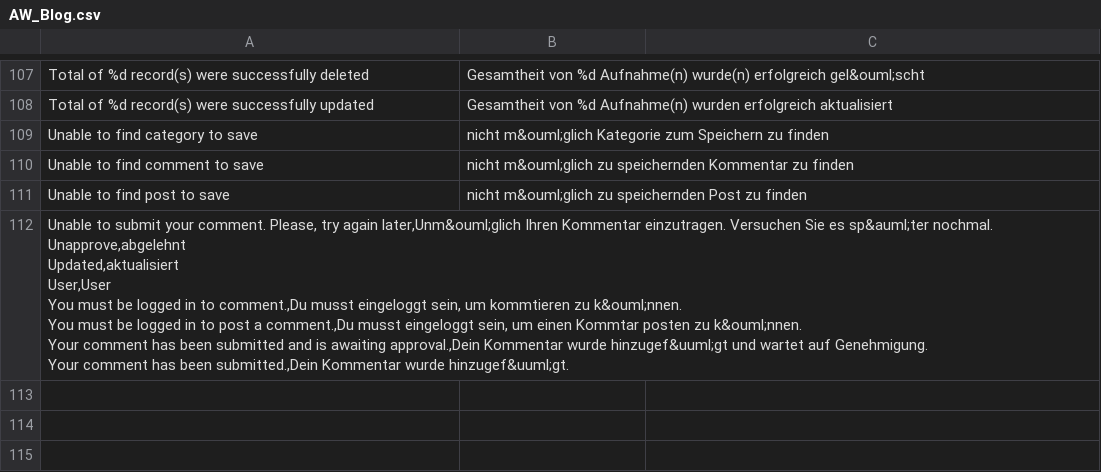
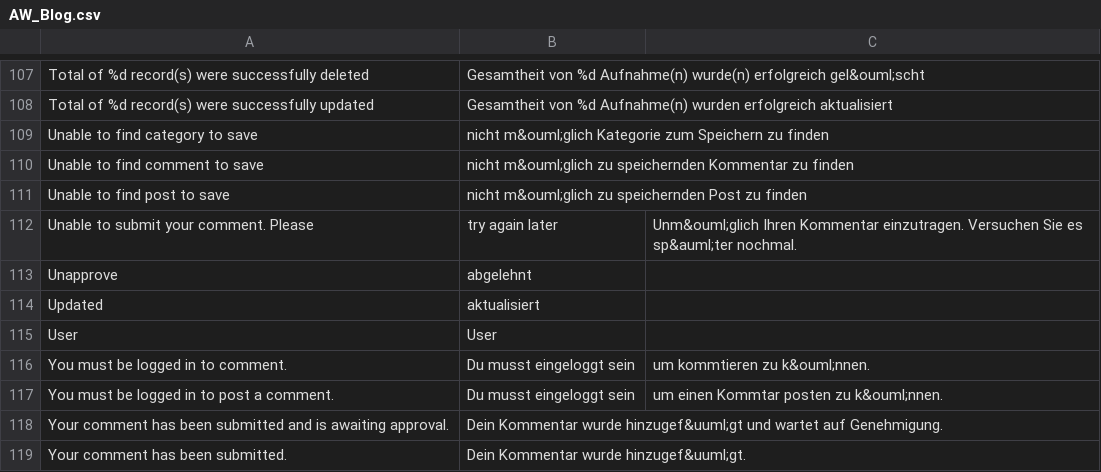
Before and after one commit to Spidersouris/lojafloat, a CSV file: www/app/locale/de_DE/AW_Blog.csv, drawn as a sheet; only a part is shown, gaps mark what is left out.

Commit message:
Update AW_Blog.csv

```diff
--- a/www/app/locale/de_DE/AW_Blog.csv
+++ b/www/app/locale/de_DE/AW_Blog.csv
@@ -111,9 +111,9 @@ Unable to find comment to save,nicht m&ouml;glich zu speichernden Kommentar zu f
 Unable to find post to save,nicht m&ouml;glich zu speichernden Post zu finden
-"Unable to submit your comment. Please, try again later,Unm&ouml;glich Ihren Kommentar einzutragen. Versuchen Sie es sp&auml;ter nochmal.
-Unapprove,abgelehnt
-Updated,aktualisiert
-User,User
-You must be logged in to comment.,Du musst eingeloggt sein, um kommtieren zu k&ouml;nnen.
-You must be logged in to post a comment.,Du musst eingeloggt sein, um einen Kommtar posten zu k&ouml;nnen.
-Your comment has been submitted and is awaiting approval.,Dein Kommentar wurde hinzugef&uuml;gt und wartet auf Genehmigung.
-Your comment has been submitted.,Dein Kommentar wurde hinzugef&uuml;gt.
+Unable to submit your comment. Please, try again later,Unm&ouml;glich Ihren Kommentar einzutragen. Versuchen Sie es sp&auml;ter nochmal.
+Unapprove,abgelehnt
+Updated,aktualisiert
+User,User
+You must be logged in to comment.,Du musst eingeloggt sein, um kommtieren zu k&ouml;nnen.
+You must be logged in to post a comment.,Du musst eingeloggt sein, um einen Kommtar posten zu k&ouml;nnen.
+Your comment has been submitted and is awaiting approval.,Dein Kommentar wurde hinzugef&uuml;gt und wartet auf Genehmigung.
+Your comment has been submitted.,Dein Kommentar wurde hinzugef&uuml;gt.
```
